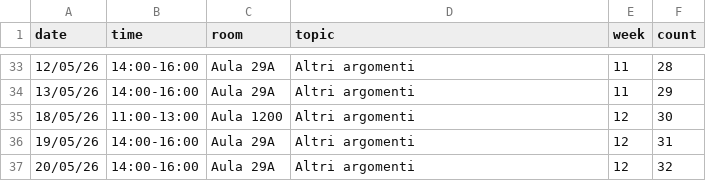
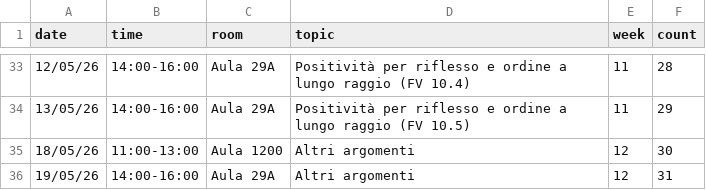
Before and after one commit to RafaelGreenblatt/MS1-2026, a CSV file: data/diary.csv, drawn as a sheet; only a part is shown, gaps mark what is left out; the shorter side is filled out with more unchanged rows; the diff covers the shown part only.

Commit message:
Adjusted calendar

```diff
--- a/data/diary.csv
+++ b/data/diary.csv
@@ -33,2 +33,2 @@ date,time,room,topic,week,count
-12/05/26,14:00-16:00,Aula 29A,Altri argomenti,11,28
-13/05/26,14:00-16:00,Aula 29A,Altri argomenti,11,29
+12/05/26,"14:00-16:00","Aula 29A","Positività per riflesso e ordine a lungo raggio (FV 10.4)",11,28
+"13/05/26","14:00-16:00","Aula 29A","Positività per riflesso e ordine a lungo raggio (FV 10.5)",11,29
```
Also changed, not shown: 25 edited cells elsewhere in this file.
